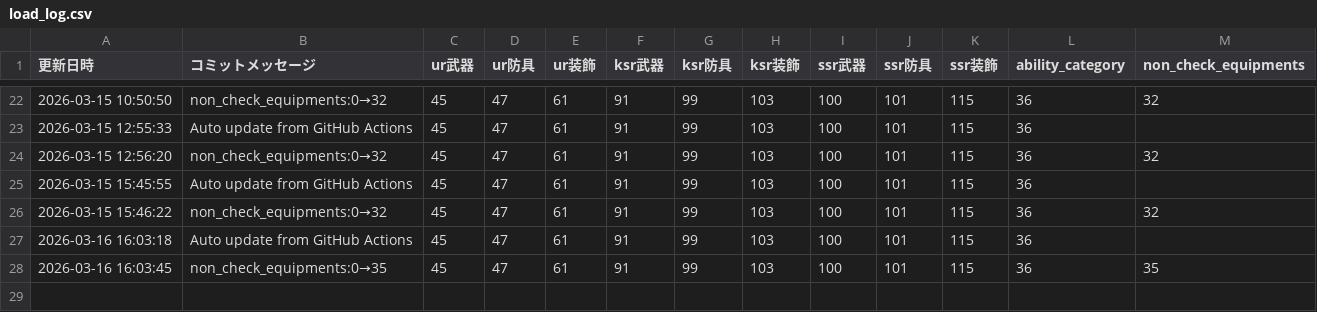
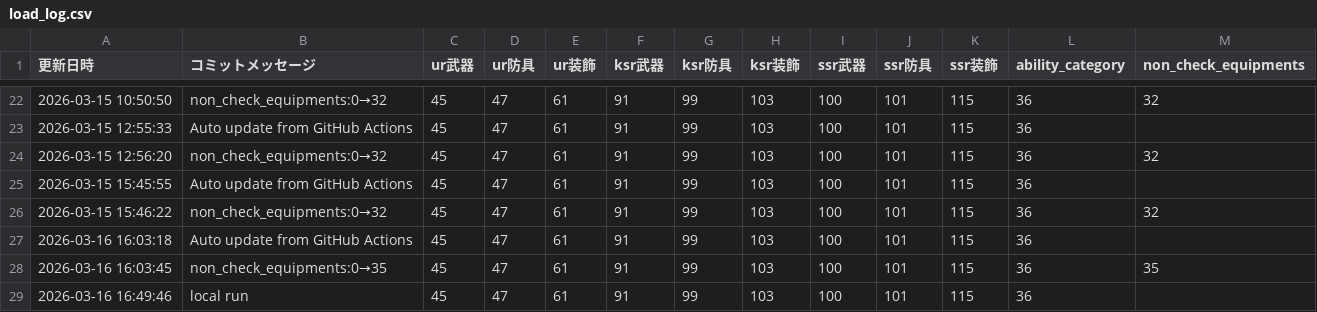
Before and after one commit to apricot496/ryuon_equipment0825, a CSV file: load_log.csv, drawn as a sheet; only a part is shown, gaps mark what is left out; the diff names each change by its address in the sheet, - before the commit and + after, or states it on an @@ line.

```diff
--- a/load_log.csv
+++ b/load_log.csv
+row 29: 2026-03-16 16:49:46 | local run | 45 | 47 | 61 | 91 | 99 | 103 | 100 | 101 | 115 | 36
```
Also changed, not shown: 4 other files.
